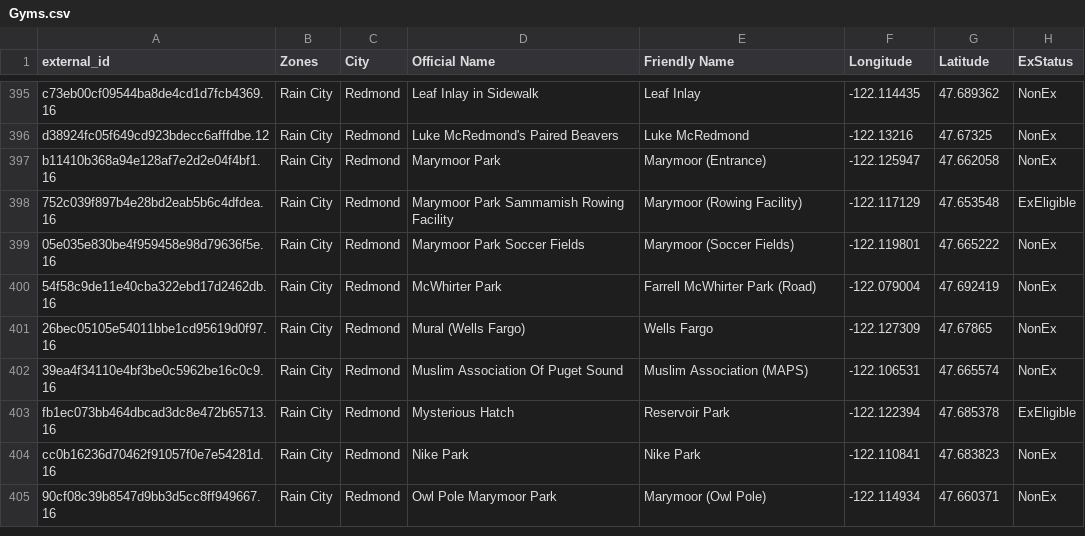
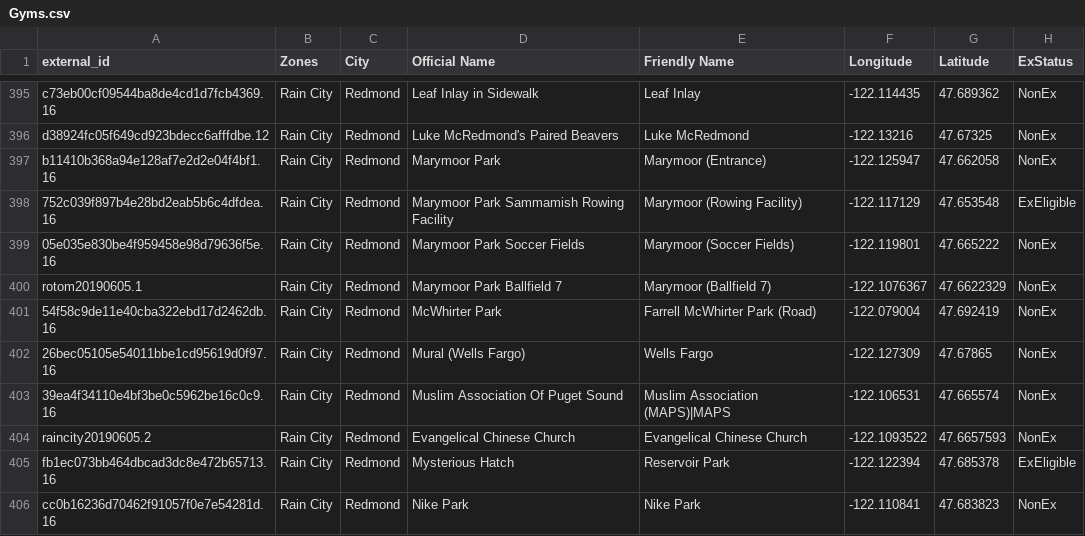
Before and after one commit to cguerrerCS/rotombot, a CSV file: data/Gyms.csv, drawn as a sheet; only a part is shown, gaps mark what is left out; the shorter side is filled out with more unchanged rows.

Commit message:
Update gyms (#61)

```diff
--- a/data/Gyms.csv
+++ b/data/Gyms.csv
@@ -399,5 +399,7 @@ b11410b368a94e128af7e2d2e04f4bf1.16,Rain City,Redmond,Marymoor Park,Marymoor (En
 05e035e830be4f959458e98d79636f5e.16,Rain City,Redmond,Marymoor Park Soccer Fields,Marymoor (Soccer Fields),-122.119801,47.665222,NonEx
+rotom20190605.1,Rain City,Redmond,Marymoor Park Ballfield 7,Marymoor (Ballfield 7),-122.1076367,47.6622329,NonEx
 54f58c9de11e40cba322ebd17d2462db.16,Rain City,Redmond,McWhirter Park,Farrell McWhirter Park (Road),-122.079004,47.692419,NonEx
 26bec05105e54011bbe1cd95619d0f97.16,Rain City,Redmond,Mural (Wells Fargo),Wells Fargo,-122.127309,47.67865,NonEx
-39ea4f34110e4bf3be0c5962be16c0c9.16,Rain City,Redmond,Muslim Association Of Puget Sound,Muslim Association (MAPS),-122.106531,47.665574,NonEx
+39ea4f34110e4bf3be0c5962be16c0c9.16,Rain City,Redmond,Muslim Association Of Puget Sound,Muslim Association (MAPS)|MAPS,-122.106531,47.665574,NonEx
+raincity20190605.2,Rain City,Redmond,Evangelical Chinese Church,Evangelical Chinese Church,-122.1093522,47.6657593,NonEx
 fb1ec073bb464dbcad3dc8e472b65713.16,Rain City,Redmond,Mysterious Hatch,Reservoir Park,-122.122394,47.685378,ExEligible
```
